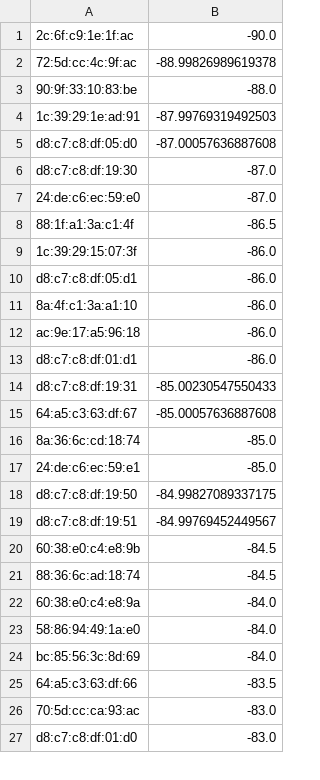
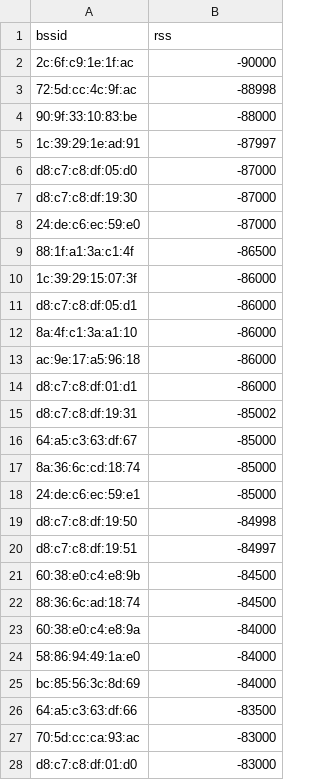
Before and after one commit to Oh-yk/cs546, a CSV file: data/preprocessed/radiomap/district5/PP_D5_2.csv, drawn as a sheet; only a part is shown; the diff covers the shown part only.

```diff
--- a/data/preprocessed/radiomap/district5/PP_D5_2.csv
+++ b/data/preprocessed/radiomap/district5/PP_D5_2.csv
@@ -1,27 +1,28 @@
-2c:6f:c9:1e:1f:ac,-90.0
-72:5d:cc:4c:9f:ac,-88.99826989619378
-90:9f:33:10:83:be,-88.0
-1c:39:29:1e:ad:91,-87.99769319492503
-d8:c7:c8:df:05:d0,-87.00057636887608
-d8:c7:c8:df:19:30,-87.0
-24:de:c6:ec:59:e0,-87.0
-88:1f:a1:3a:c1:4f,-86.5
-1c:39:29:15:07:3f,-86.0
-d8:c7:c8:df:05:d1,-86.0
-8a:4f:c1:3a:a1:10,-86.0
-ac:9e:17:a5:96:18,-86.0
-d8:c7:c8:df:01:d1,-86.0
-d8:c7:c8:df:19:31,-85.00230547550433
-64:a5:c3:63:df:67,-85.00057636887608
-8a:36:6c:cd:18:74,-85.0
-24:de:c6:ec:59:e1,-85.0
-d8:c7:c8:df:19:50,-84.99827089337175
-d8:c7:c8:df:19:51,-84.99769452449567
-60:38:e0:c4:e8:9b,-84.5
-88:36:6c:ad:18:74,-84.5
-60:38:e0:c4:e8:9a,-84.0
-58:86:94:49:1a:e0,-84.0
-bc:85:56:3c:8d:69,-84.0
-64:a5:c3:63:df:66,-83.5
-70:5d:cc:ca:93:ac,-83.0
-d8:c7:c8:df:01:d0,-83.0
+bssid,rss
+2c:6f:c9:1e:1f:ac,-90000
+72:5d:cc:4c:9f:ac,-88998
+90:9f:33:10:83:be,-88000
+1c:39:29:1e:ad:91,-87997
+d8:c7:c8:df:05:d0,-87000
+d8:c7:c8:df:19:30,-87000
+24:de:c6:ec:59:e0,-87000
+88:1f:a1:3a:c1:4f,-86500
+1c:39:29:15:07:3f,-86000
+d8:c7:c8:df:05:d1,-86000
+8a:4f:c1:3a:a1:10,-86000
+ac:9e:17:a5:96:18,-86000
+d8:c7:c8:df:01:d1,-86000
+d8:c7:c8:df:19:31,-85002
+64:a5:c3:63:df:67,-85000
+8a:36:6c:cd:18:74,-85000
+24:de:c6:ec:59:e1,-85000
+d8:c7:c8:df:19:50,-84998
+d8:c7:c8:df:19:51,-84997
+60:38:e0:c4:e8:9b,-84500
+88:36:6c:ad:18:74,-84500
+60:38:e0:c4:e8:9a,-84000
+58:86:94:49:1a:e0,-84000
+bc:85:56:3c:8d:69,-84000
+64:a5:c3:63:df:66,-83500
+70:5d:cc:ca:93:ac,-83000
+d8:c7:c8:df:01:d0,-83000
```
Also changed, not shown: 55 edited cells elsewhere in this file, data/preprocessed/radiomap/district1/PP_D1_1.csv, data/preprocessed/radiomap/district3/PP_D3_1.csv, 39 other files.
